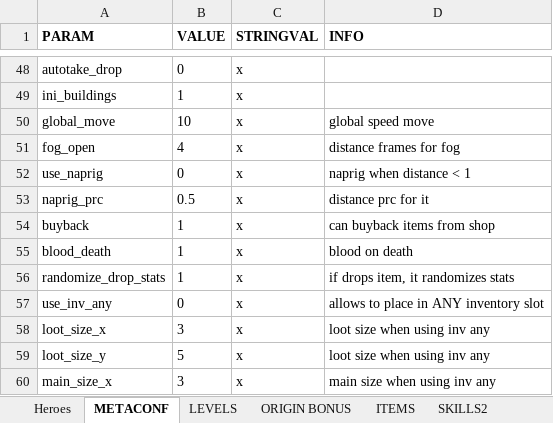
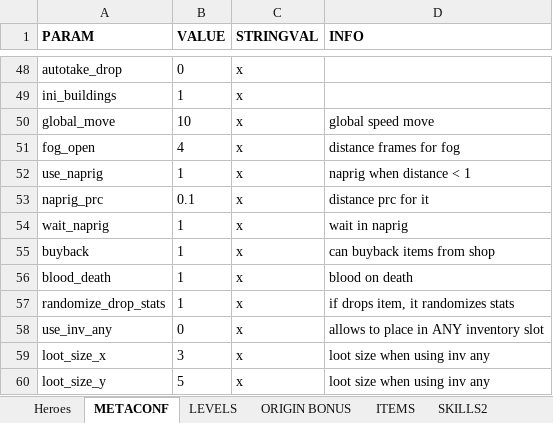
Before and after one commit to uberbax/AllForOne, an Excel workbook: Assets/StreamingAssets/Config_exp.xlsx, sheet METACONF, drawn as a sheet; only a part is shown, gaps mark what is left out; the shorter side is filled out with more unchanged rows; values as stored, in another font and other column widths than the file's, no borders; the diff names each change by its address in the sheet, - before the commit and + after, or states it on an @@ line.

```diff
--- a/Assets/StreamingAssets/Config_exp.xlsx (sheet METACONF)
+++ b/Assets/StreamingAssets/Config_exp.xlsx (sheet METACONF)
-B52 (VALUE): 0
+B52 (VALUE): 1
-B53 (VALUE): 0.5
+B53 (VALUE): 0.1
+row 54: wait_naprig | 1 | x | wait in naprig
```
Also changed, not shown: 4 other files.
